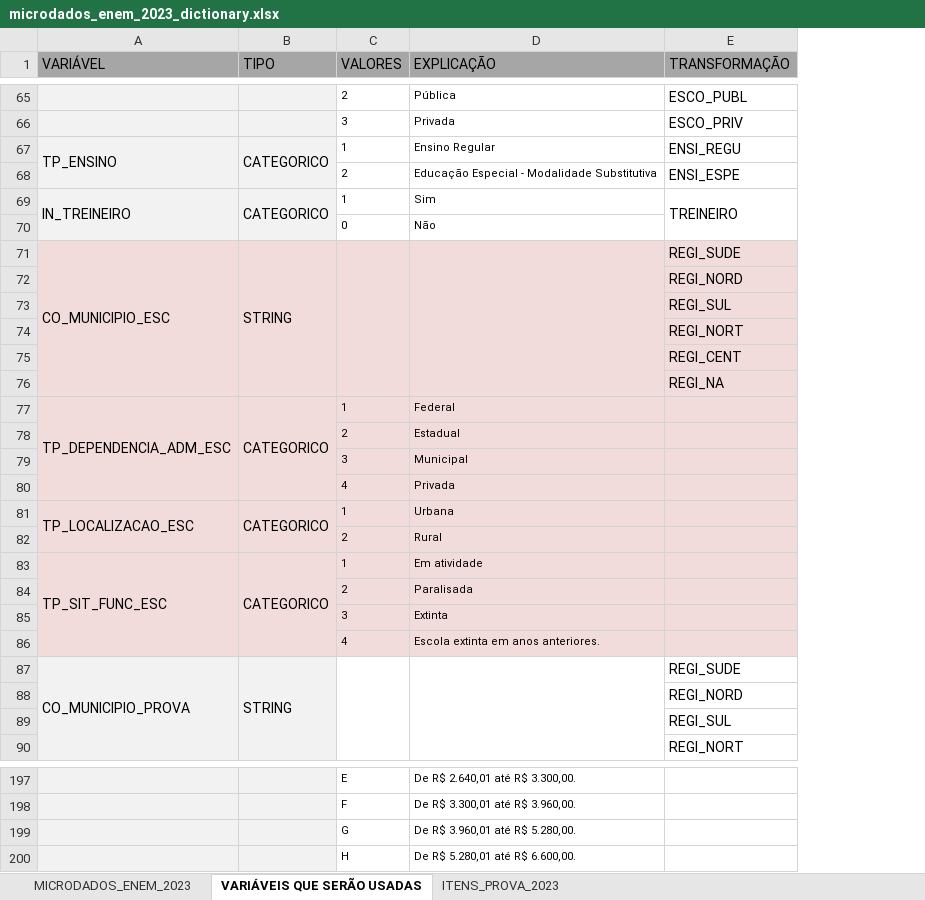
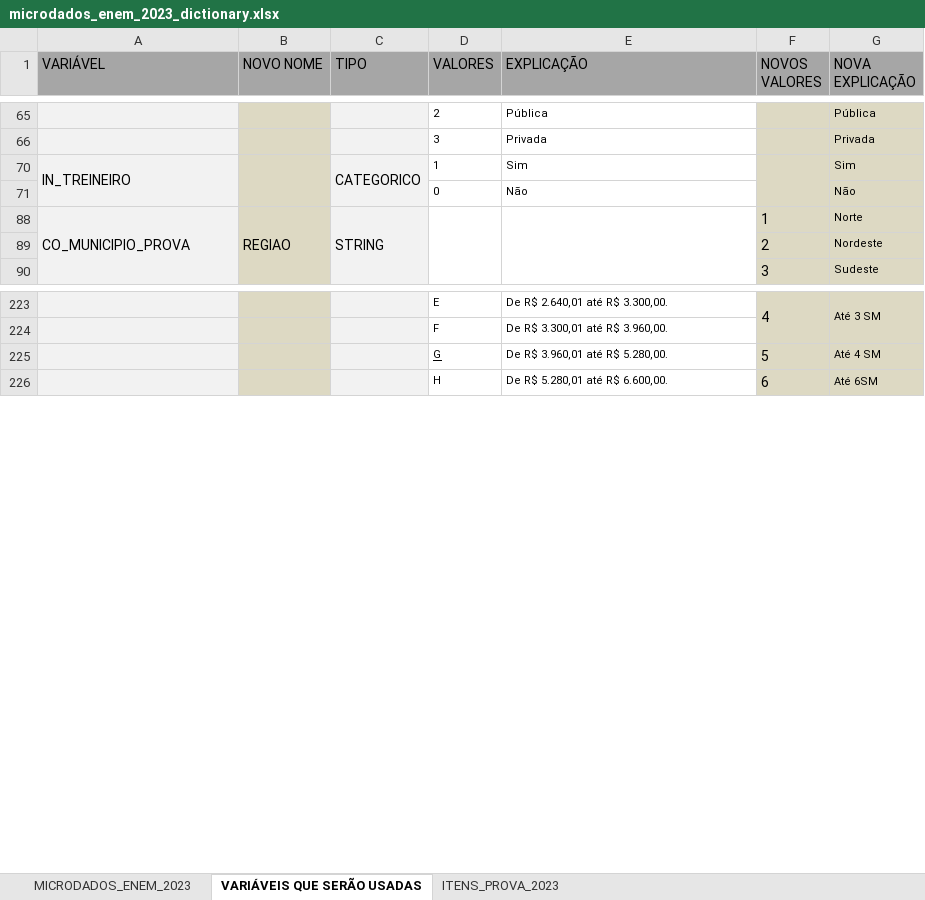
Before and after one commit to PedroGiacomin/data-mining, an Excel workbook: project-1/data/raw/dictionary/microdados_enem_2023_dictionary.xlsx, sheet VARIÁVEIS QUE SERÃO USADAS, drawn as a sheet; only a part is shown, gaps mark what is left out; values as stored, in another font and other column widths than the file's, no borders; removed rows and columns are numbered as before the commit, all else as after; the diff covers the shown part only; the diff names each change by its address in the sheet, - before the commit and + after, or states it on an @@ line.

Commit message:
Novas transformações e primeira tentativa de mineração com elas

```diff
--- a/project-1/data/raw/dictionary/microdados_enem_2023_dictionary.xlsx (sheet VARIÁVEIS QUE SERÃO USADAS)
+++ b/project-1/data/raw/dictionary/microdados_enem_2023_dictionary.xlsx (sheet VARIÁVEIS QUE SERÃO USADAS)
+column B (NOVO NOME), row 88: REGIAO
-column E (TRANSFORMAÇÃO), rows 65-66: ESCO_PUBL | ESCO_PRIV; row 69: TREINEIRO; row 87: REGI_SUDE; rows 89-90: REGI_SUL | REGI_NORT
+column F (NOVOS VALORES), rows 88-90: 1 | 2 | 3; rows 223-226: 4 |  | 5 | 6
+column G (NOVA EXPLICAÇÃO), rows 65-90: Pública | Privada | Sim | Não | Norte | Nordeste | Sudeste; rows 223-226: Até 3 SM |  | Até 4 SM | Até 6SM
-row 67: TP_ENSINO | CATEGORICO | 1 | Ensino Regular | ENSI_REGU
-row 68:  |  | 2 | Educação Especial - Modalidade Substitutiva | ENSI_ESPE
-row 71: CO_MUNICIPIO_ESC | STRING |  |  | REGI_SUDE
@@ row 72 moved to row 158: NOTA_CN_ZERO @@
@@ row 73 moved to row 159: NOTA_CN_BAIXA @@
@@ row 74 moved to row 160: NOTA_CN_MEDIA @@
@@ row 75 moved to row 161: NOTA_CN_ALTA @@
@@ row 76 moved to row 162: NOTA_CN_SUPER @@
-row 77: TP_DEPENDENCIA_ADM_ESC | CATEGORICO | 1 | Federal
-row 78:  |  | 2 | Estadual
-row 79:  |  | 3 | Municipal
-row 80:  |  | 4 | Privada
-row 81: TP_LOCALIZACAO_ESC | CATEGORICO | 1 | Urbana
-row 82:  |  | 2 | Rural
-row 83: TP_SIT_FUNC_ESC | CATEGORICO | 1 | Em atividade
-row 84:  |  | 2 | Paralisada
-row 85:  |  | 3 | Extinta
-row 86:  |  | 4 | Escola extinta em anos anteriores.
@@ row 88 moved to row 164: NOTA_CH_ZERO @@
-D225 underline: off
+D225 underline: on
```
Also changed, not shown: 20 added rows, 58 removed rows, 5 hidden or unhidden rows, cell formats and merged cells elsewhere in this sheet, sheet MICRODADOS_ENEM_2023, hidden cells, 9 other files.
